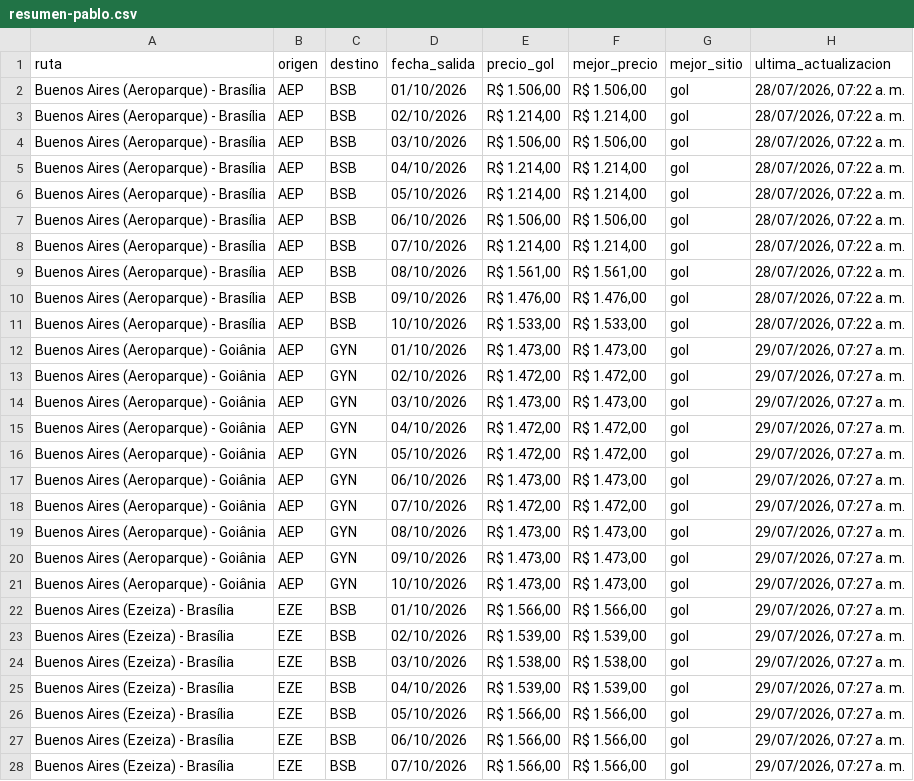
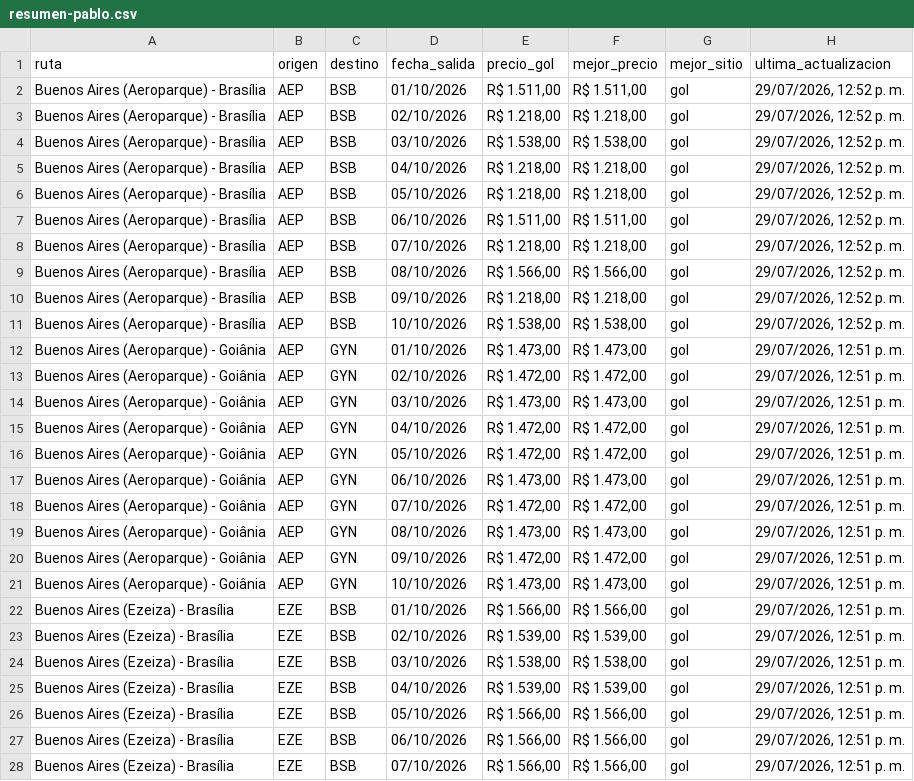
Before and after one commit to PabloNicolasAcevedo/vuelos-tracker, a CSV file: data/resumen-pablo.csv, drawn as a sheet; only a part is shown; the diff covers the shown part only; the diff names each change by its address in the sheet, - before the commit and + after, or states it on an @@ line.

```diff
--- a/data/resumen-pablo.csv
+++ b/data/resumen-pablo.csv
-E2 (precio_gol): R$ 1.506,00
+E2 (precio_gol): R$ 1.511,00
-F2 (mejor_precio): R$ 1.506,00
+F2 (mejor_precio): R$ 1.511,00
-H2:H11 (ultima_actualizacion): 28/07/2026, 07:22 a. m.
+H2:H11 (ultima_actualizacion): 29/07/2026, 12:52 p. m.
-E3 (precio_gol): R$ 1.214,00
+E3 (precio_gol): R$ 1.218,00
-F3 (mejor_precio): R$ 1.214,00
+F3 (mejor_precio): R$ 1.218,00
-E4 (precio_gol): R$ 1.506,00
+E4 (precio_gol): R$ 1.538,00
-F4 (mejor_precio): R$ 1.506,00
+F4 (mejor_precio): R$ 1.538,00
-E5:E6 (precio_gol): R$ 1.214,00
+E5:E6 (precio_gol): R$ 1.218,00
-F5:F6 (mejor_precio): R$ 1.214,00
+F5:F6 (mejor_precio): R$ 1.218,00
-E7 (precio_gol): R$ 1.506,00
+E7 (precio_gol): R$ 1.511,00
-F7 (mejor_precio): R$ 1.506,00
+F7 (mejor_precio): R$ 1.511,00
-E8 (precio_gol): R$ 1.214,00
+E8 (precio_gol): R$ 1.218,00
-F8 (mejor_precio): R$ 1.214,00
+F8 (mejor_precio): R$ 1.218,00
-E9 (precio_gol): R$ 1.561,00
+E9 (precio_gol): R$ 1.566,00
-F9 (mejor_precio): R$ 1.561,00
+F9 (mejor_precio): R$ 1.566,00
-E10 (precio_gol): R$ 1.476,00
+E10 (precio_gol): R$ 1.218,00
-F10 (mejor_precio): R$ 1.476,00
+F10 (mejor_precio): R$ 1.218,00
-E11 (precio_gol): R$ 1.533,00
+E11 (precio_gol): R$ 1.538,00
-F11 (mejor_precio): R$ 1.533,00
+F11 (mejor_precio): R$ 1.538,00
-H12:H28 (ultima_actualizacion): 29/07/2026, 07:27 a. m.
+H12:H28 (ultima_actualizacion): 29/07/2026, 12:51 p. m.
-E20 (precio_gol): R$ 1.473,00
+E20 (precio_gol): R$ 1.472,00
-F20 (mejor_precio): R$ 1.473,00
+F20 (mejor_precio): R$ 1.472,00
```
Also changed, not shown: 17 edited cells elsewhere in this file, data/resumen-david.csv, 13 other files.
